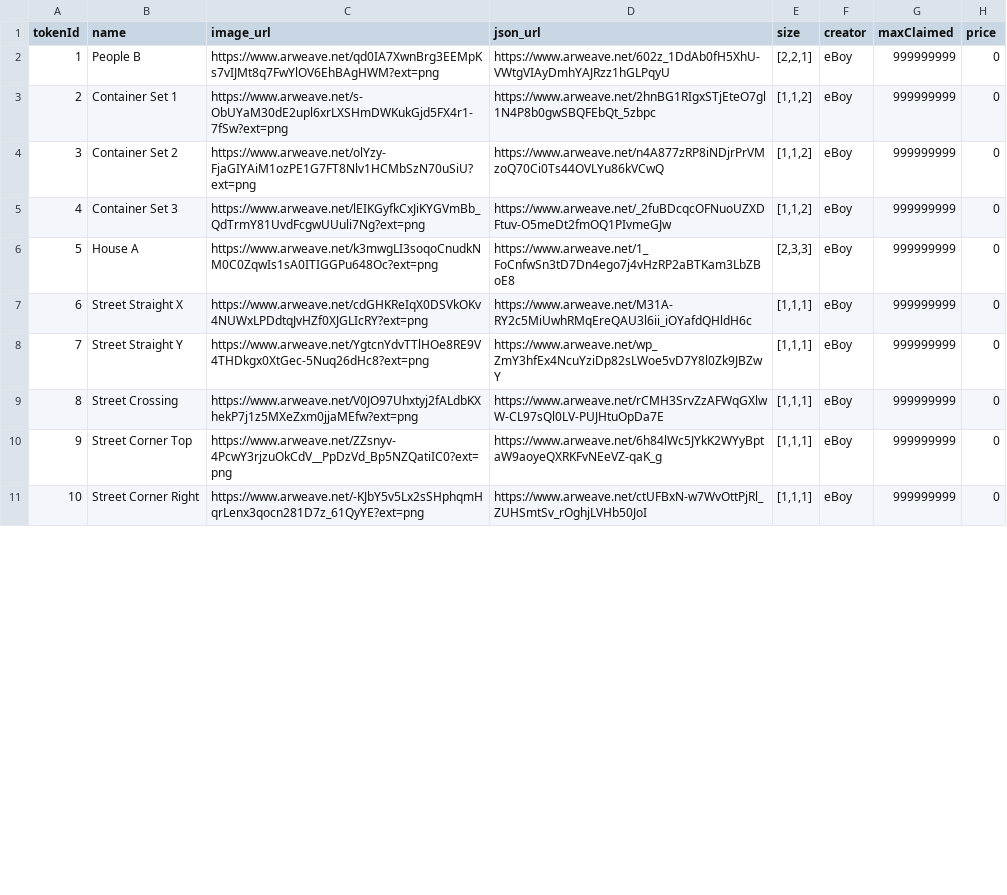
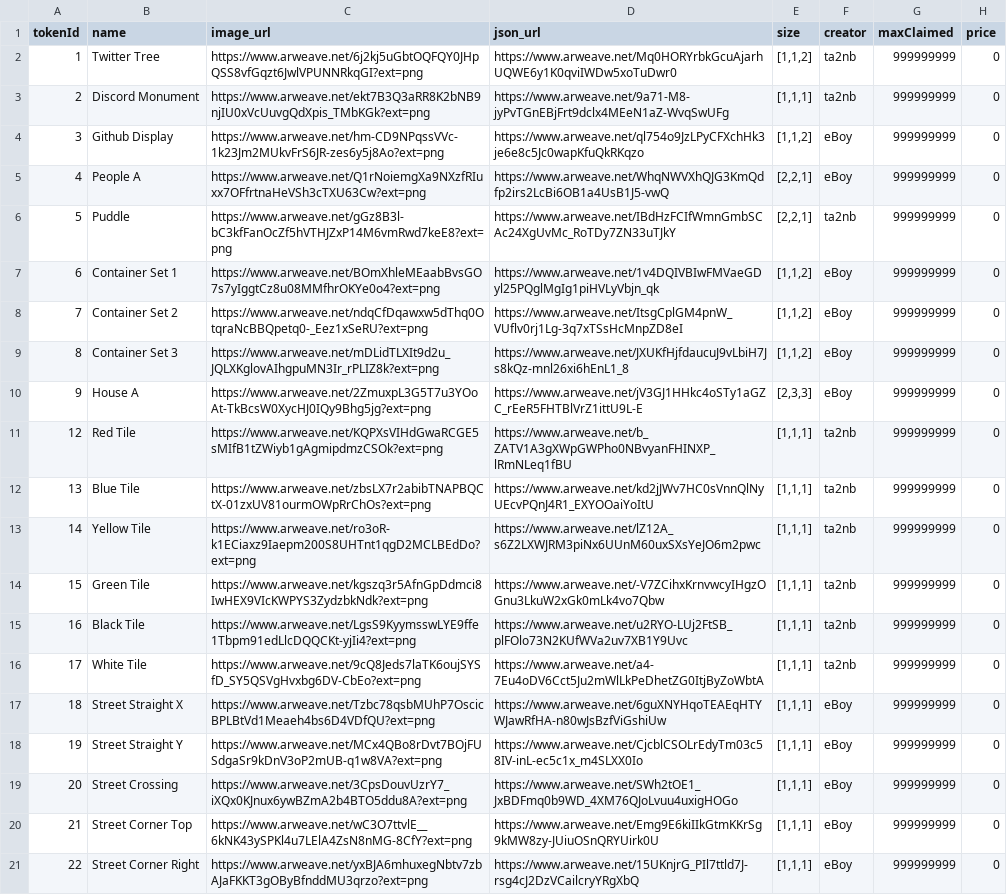
Before and after one commit to ZaK3939/test-philand, a CSV file: tasks/scripts/csv/setting_freeObjects.csv, drawn as a sheet; only a part is shown; addresses are those after the commit; the diff covers the shown part only; the diff names each change by its address in the sheet, - before the commit and + after, or states it on an @@ line.

```diff
--- a/tasks/scripts/csv/setting_freeObjects.csv
+++ b/tasks/scripts/csv/setting_freeObjects.csv
+row 2: 1 | Twitter Tree | https://www.arweave.net/6j2kj5uGbtOQFQY0JHpQSS8vfGqzt6JwlVPUNNRkqGI?ext=png | https://www.arweave.net/Mq0HORYrbkGcuAjarhUQWE6y1K0qviIWDw5xoTuDwr0 | [1,1,2] | ta2nb | 999999999 | 0
+row 3: 2 | Discord Monument | https://www.arweave.net/ekt7B3Q3aRR8K2bNB9njIU0xVcUuvgQdXpis_TMbKGk?ext=png | https://www.arweave.net/9a71-M8-jyPvTGnEBjFrt9dclx4MEeN1aZ-WvqSwUFg | [1,1,1] | ta2nb | 999999999 | 0
+row 4: 3 | Github Display | https://www.arweave.net/hm-CD9NPqssVVc-1k23Jm2MUkvFrS6JR-zes6y5j8Ao?ext=png | https://www.arweave.net/ql754o9JzLPyCFXchHk3je6e8c5Jc0wapKfuQkRKqzo | [1,1,2] | eBoy | 999999999 | 0
@@ column A (tokenId) renumbered from row 5 down @@
-B5 (name): People B
+B5 (name): People A
-C5 (image_url): https://www.arweave.net/qd0IA7XwnBrg3EEMpKs7vIJMt8q7FwYlOV6EhBAgHWM?ext=png
+C5 (image_url): https://www.arweave.net/Q1rNoiemgXa9NXzfRIuxx7OFfrtnaHeVSh3cTXU63Cw?ext=png
-D5 (json_url): https://www.arweave.net/602z_1DdAb0fH5XhU-VWtgVIAyDmhYAJRzz1hGLPqyU
+D5 (json_url): https://www.arweave.net/WhqNWVXhQJG3KmQdfp2irs2LcBi6OB1a4UsB1J5-vwQ
+row 6: 5 | Puddle | https://www.arweave.net/gGz8B3l-bC3kfFanOcZf5hVTHJZxP14M6vmRwd7keE8?ext=png | https://www.arweave.net/IBdHzFCIfWmnGmbSCAc24XgUvMc_RoTDy7ZN33uTJkY | [2,2,1] | ta2nb | 999999999 | 0
-C7 (image_url): https://www.arweave.net/s-ObUYaM30dE2upl6xrLXSHmDWKukGjd5FX4r1-7fSw?ext=png
+C7 (image_url): https://www.arweave.net/BOmXhleMEaabBvsGO7s7yIggtCz8u08MMfhrOKYe0o4?ext=png
-D7 (json_url): https://www.arweave.net/2hnBG1RIgxSTjEteO7gl1N4P8b0gwSBQFEbQt_5zbpc
+D7 (json_url): https://www.arweave.net/1v4DQIVBIwFMVaeGDyl25PQglMgIg1piHVLyVbjn_qk
-C8 (image_url): https://www.arweave.net/olYzy-FjaGIYAiM1ozPE1G7FT8Nlv1HCMbSzN70uSiU?ext=png
+C8 (image_url): https://www.arweave.net/ndqCfDqawxw5dThq0OtqraNcBBQpetq0-_Eez1xSeRU?ext=png
-D8 (json_url): https://www.arweave.net/n4A877zRP8iNDjrPrVMzoQ70Ci0Ts44OVLYu86kVCwQ
+D8 (json_url): https://www.arweave.net/ItsgCplGM4pnW_VUflv0rj1Lg-3q7xTSsHcMnpZD8eI
-C9 (image_url): https://www.arweave.net/lEIKGyfkCxJiKYGVmBb_QdTrmY81UvdFcgwUUuli7Ng?ext=png
+C9 (image_url): https://www.arweave.net/mDLidTLXIt9d2u_JQLXKglovAIhgpuMN3Ir_rPLIZ8k?ext=png
-D9 (json_url): https://www.arweave.net/_2fuBDcqcOFNuoUZXDFtuv-O5meDt2fmOQ1PIvmeGJw
+D9 (json_url): https://www.arweave.net/JXUKfHjfdaucuJ9vLbiH7Js8kQz-mnl26xi6hEnL1_8
-C10 (image_url): https://www.arweave.net/k3mwgLI3soqoCnudkNM0C0ZqwIs1sA0ITIGGPu648Oc?ext=png
+C10 (image_url): https://www.arweave.net/2ZmuxpL3G5T7u3YOoAt-TkBcsW0XycHJ0IQy9Bhg5jg?ext=png
-D10 (json_url): https://www.arweave.net/1_FoCnfwSn3tD7Dn4ego7j4vHzRP2aBTKam3LbZBoE8
+D10 (json_url): https://www.arweave.net/jV3GJ1HHkc4oSTy1aGZC_rEeR5FHTBlVrZ1ittU9L-E
+row 11: 12 | Red Tile | https://www.arweave.net/KQPXsVIHdGwaRCGE5sMIfB1tZWiyb1gAgmipdmzCSOk?ext=png | https://www.arweave.net/b_ZATV1A3gXWpGWPho0NBvyanFHINXP_lRmNLeq1fBU | [1,1,1] | ta2nb | 999999999 | 0
+row 12: 13 | Blue Tile | https://www.arweave.net/zbsLX7r2abibTNAPBQCtX-01zxUV81ourmOWpRrChOs?ext=png | https://www.arweave.net/kd2jJWv7HC0sVnnQlNyUEcvPQnJ4R1_EXYOOaiYoItU | [1,1,1] | ta2nb | 999999999 | 0
+row 13: 14 | Yellow Tile | https://www.arweave.net/ro3oR-k1ECiaxz9Iaepm200S8UHTnt1qgD2MCLBEdDo?ext=png | https://www.arweave.net/lZ12A_s6Z2LXWJRM3piNx6UUnM60uxSXsYeJO6m2pwc | [1,1,1] | ta2nb | 999999999 | 0
+row 14: 15 | Green Tile | https://www.arweave.net/kgszq3r5AfnGpDdmci8IwHEX9VIcKWPYS3ZydzbkNdk?ext=png | https://www.arweave.net/-V7ZCihxKrnvwcyIHgzOGnu3LkuW2xGk0mLk4vo7Qbw | [1,1,1] | ta2nb | 999999999 | 0
+row 15: 16 | Black Tile | https://www.arweave.net/LgsS9KyymsswLYE9ffe1Tbpm91edLlcDQQCKt-yjIi4?ext=png | https://www.arweave.net/u2RYO-LUj2FtSB_plFOlo73N2KUfWVa2uv7XB1Y9Uvc | [1,1,1] | ta2nb | 999999999 | 0
+row 16: 17 | White Tile | https://www.arweave.net/9cQ8Jeds7laTK6oujSYSfD_SY5QSVgHvxbg6DV-CbEo?ext=png | https://www.arweave.net/a4-7Eu4oDV6Cct5Ju2mWlLkPeDhetZG0ItjByZoWbtA | [1,1,1] | ta2nb | 999999999 | 0
-C17 (image_url): https://www.arweave.net/cdGHKReIqX0DSVkOKv4NUWxLPDdtqJvHZf0XJGLIcRY?ext=png
+C17 (image_url): https://www.arweave.net/Tzbc78qsbMUhP7OscicBPLBtVd1Meaeh4bs6D4VDfQU?ext=png
-D17 (json_url): https://www.arweave.net/M31A-RY2c5MiUwhRMqEreQAU3l6ii_iOYafdQHldH6c
+D17 (json_url): https://www.arweave.net/6guXNYHqoTEAEqHTYWJawRfHA-n80wJsBzfViGshiUw
-C18 (image_url): https://www.arweave.net/YgtcnYdvTTlHOe8RE9V4THDkgx0XtGec-5Nuq26dHc8?ext=png
+C18 (image_url): https://www.arweave.net/MCx4QBo8rDvt7BOjFUSdgaSr9kDnV3oP2mUB-q1w8VA?ext=png
-D18 (json_url): https://www.arweave.net/wp_ZmY3hfEx4NcuYziDp82sLWoe5vD7Y8l0Zk9JBZwY
+D18 (json_url): https://www.arweave.net/CjcblCSOLrEdyTm03c58IV-inL-ec5c1x_m4SLXX0Io
-C19 (image_url): https://www.arweave.net/V0JO97Uhxtyj2fALdbKXhekP7j1z5MXeZxm0jjaMEfw?ext=png
+C19 (image_url): https://www.arweave.net/3CpsDouvUzrY7_iXQx0KJnux6ywBZmA2b4BTO5ddu8A?ext=png
-D19 (json_url): https://www.arweave.net/rCMH3SrvZzAFWqGXlwW-CL97sQl0LV-PUJHtuOpDa7E
+D19 (json_url): https://www.arweave.net/SWh2tOE1_JxBDFmq0b9WD_4XM76QJoLvuu4uxigHOGo
-C20 (image_url): https://www.arweave.net/ZZsnyv-4PcwY3rjzuOkCdV__PpDzVd_Bp5NZQatiIC0?ext=png
+C20 (image_url): https://www.arweave.net/wC3O7ttvlE__6kNK43ySPKl4u7LElA4ZsN8nMG-8CfY?ext=png
-D20 (json_url): https://www.arweave.net/6h84lWc5JYkK2WYyBptaW9aoyeQXRKFvNEeVZ-qaK_g
+D20 (json_url): https://www.arweave.net/Emg9E6kiIIkGtmKKrSg9kMW8zy-JUiuOSnQRYUirk0U
-C21 (image_url): https://www.arweave.net/-KJbY5v5Lx2sSHphqmHqrLenx3qocn281D7z_61QyYE?ext=png
+C21 (image_url): https://www.arweave.net/yxBJA6mhuxegNbtv7zbAJaFKKT3gOByBfnddMU3qrzo?ext=png
-D21 (json_url): https://www.arweave.net/ctUFBxN-w7WvOttPjRl_ZUHSmtSv_rOghjLVHb50JoI
+D21 (json_url): https://www.arweave.net/15UKnjrG_PIl7ttld7J-rsg4cJ2DzVCailcryYRgXbQ
```
Also changed, not shown: 14 edited cells elsewhere in this file, tasks/scripts/csv/setting_phiObjects.csv, 8 other files.
